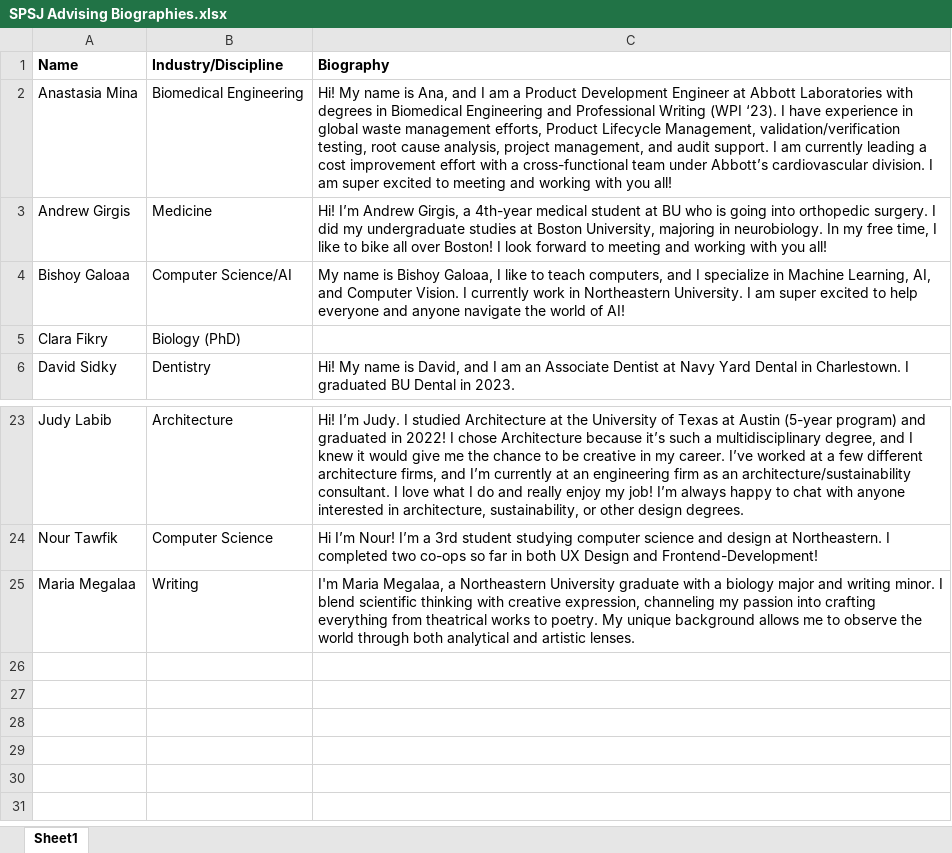
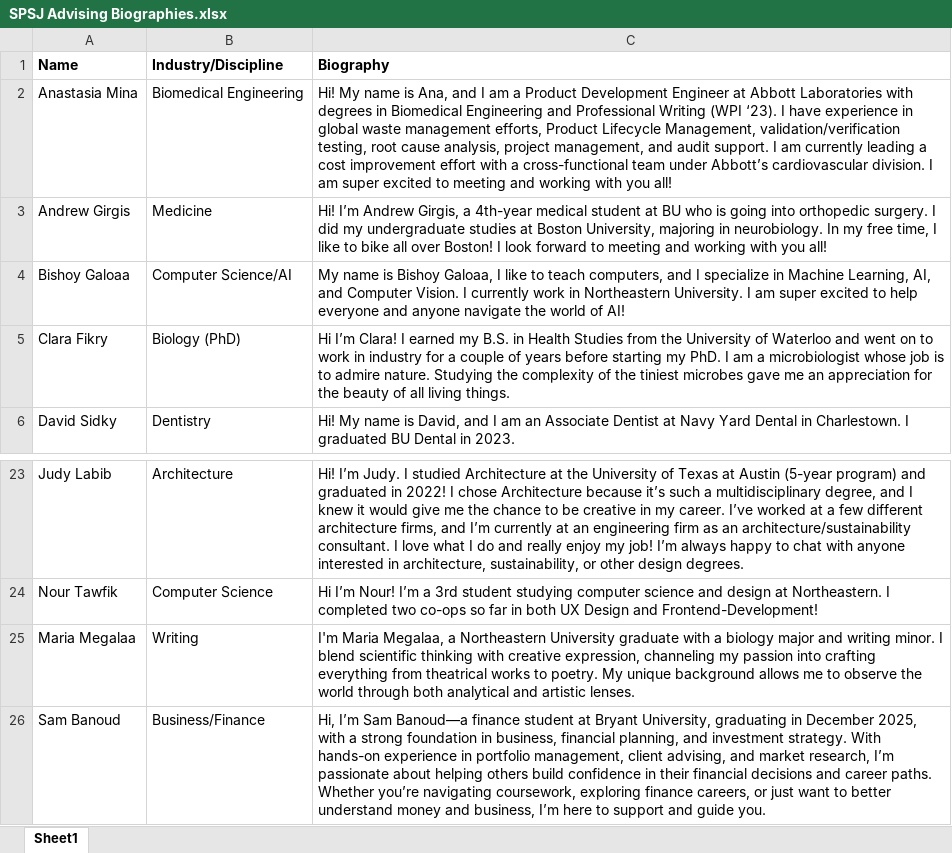
Before and after one commit to spsj-boston/spsj-advising.github.io, an Excel workbook: assets/SPSJ Advising Biographies.xlsx, sheet Sheet1, drawn as a sheet; only a part is shown, gaps mark what is left out; values as stored, in another font and other column widths than the file's, no borders; the diff names each change by its address in the sheet, - before the commit and + after, or states it on an @@ line.

Commit message:
Integrated real advisor data

```diff
--- a/assets/SPSJ Advising Biographies.xlsx (sheet Sheet1)
+++ b/assets/SPSJ Advising Biographies.xlsx (sheet Sheet1)
-C5 (Biography): (empty)
+C5 (Biography): Hi I’m Clara! I earned my B.S. in Health Studies from the University of Waterloo and went on to work in industry for a couple of years before starting my PhD. I am a microbiologist whose job is to admire nature. Studying the complexity of the tiniest microbes gave me an appreciation for the beauty of all living things.
+row 26: Sam Banoud | Business/Finance | Hi, I’m Sam Banoud—a finance student at Bryant University, graduating in December 2025, with a strong foundation in business, financial planning, and investment strategy. With hands-on experience in portfolio management, client advising, and market research, I’m passionate about helping others build confidence in their financial decisions and career paths. Whether you’re navigating coursework, exploring finance careers, or just want to better understand money and business, I’m here to support and guide you.
```
Also changed, not shown: 4 other files.
